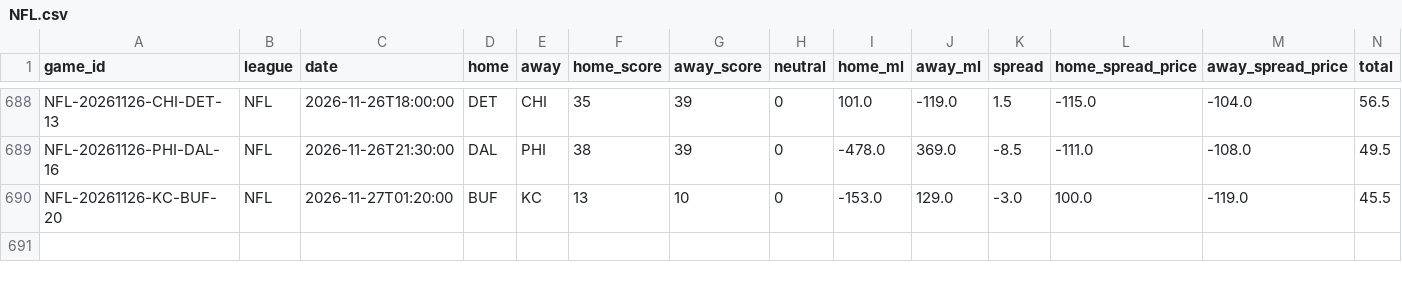
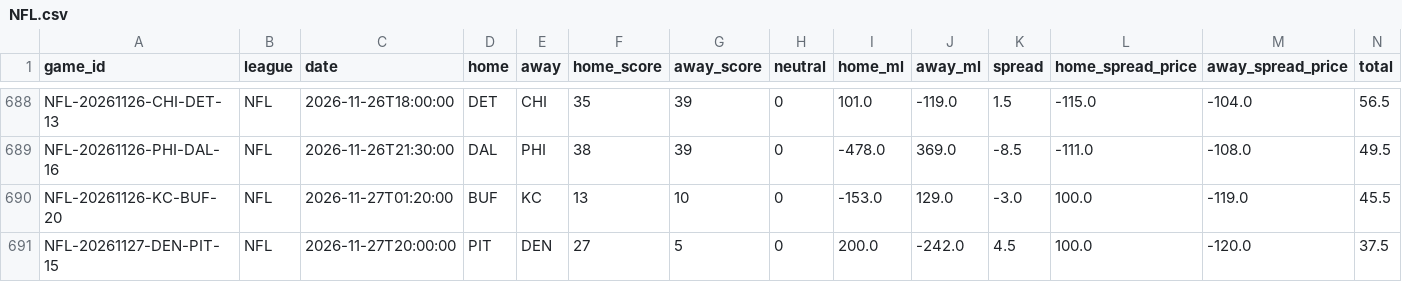
Before and after one commit to ElRico64/AlgoTradingBot, a CSV file: data/history/NFL.csv, drawn as a sheet; only a part is shown, gaps mark what is left out; rows hold the shown columns only; the diff names each change by its address in the sheet, - before the commit and + after, or states it on an @@ line.

```diff
--- a/data/history/NFL.csv
+++ b/data/history/NFL.csv
+row 691: NFL-20261127-DEN-PIT-15 | NFL | 2026-11-27T20:00:00 | PIT | DEN | 27 | 5 | 0 | 200.0 | -242.0 | 4.5 | 100.0 | -120.0 | 37.5
```
Also changed, not shown: data/history/NBA.csv, data/history/NHL.csv, 19 other files.
